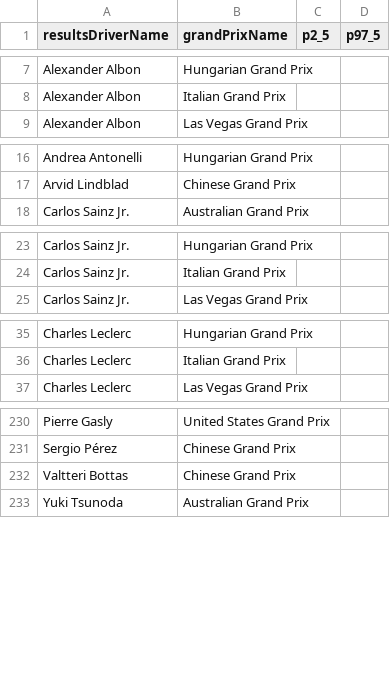
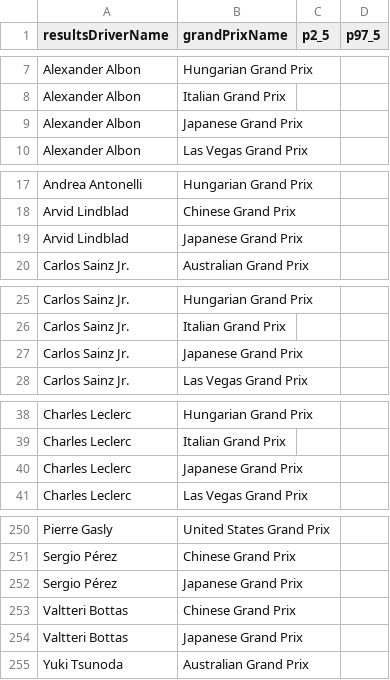
Before and after one commit to gmalbert/f1Analysis, a CSV file: scripts/output/confid_int_by_driver_track.csv, drawn as a sheet; only a part is shown, gaps mark what is left out; the diff covers the shown part only; the diff names each change by its address in the sheet, - before the commit and + after, or states it on an @@ line.

Commit message:
Data improvements after China 2026

```diff
--- a/scripts/output/confid_int_by_driver_track.csv
+++ b/scripts/output/confid_int_by_driver_track.csv
+row 9: Alexander Albon | Japanese Grand Prix
+row 19: Arvid Lindblad | Japanese Grand Prix
+row 27: Carlos Sainz Jr. | Japanese Grand Prix
+row 40: Charles Leclerc | Japanese Grand Prix
+row 252: Sergio Pérez | Japanese Grand Prix
+row 254: Valtteri Bottas | Japanese Grand Prix
```
Also changed, not shown: 16 added rows elsewhere in this file, data_files/predictions_japan_2026.csv, scripts/output/confid_int_by_constructor.csv, 32 other files.
